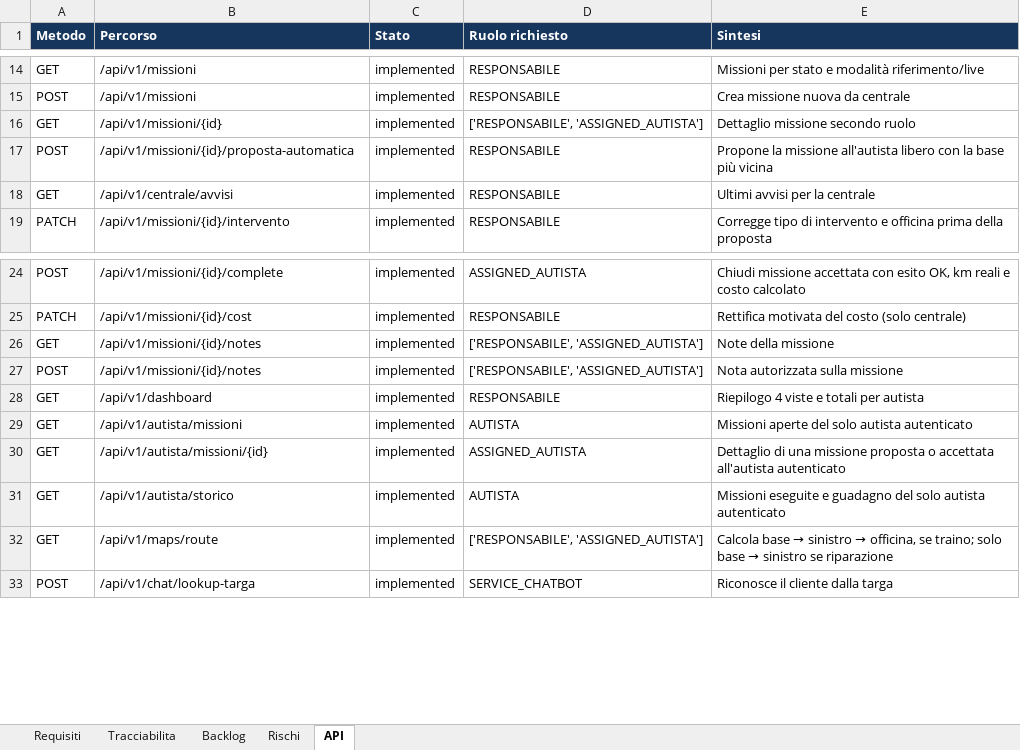
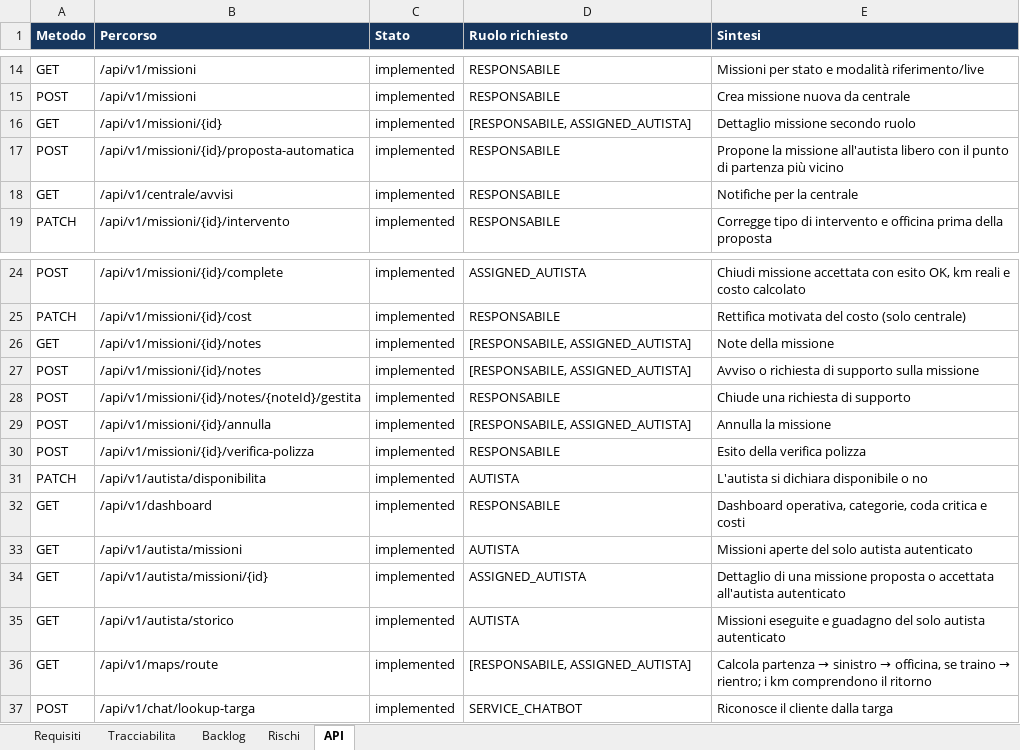
Before and after one commit to coluccimarco/fornitori-soccorso, an Excel workbook: docs/quality/registri.xlsx, sheet API, drawn as a sheet; only a part is shown, gaps mark what is left out; values as stored, in another font and other column widths than the file's, no borders; table styles not drawn; addresses are those after the commit; the diff names each change by its address in the sheet, - before the commit and + after, or states it on an @@ line.

```diff
--- a/docs/quality/registri.xlsx (sheet API)
+++ b/docs/quality/registri.xlsx (sheet API)
-D16 (Ruolo richiesto): ['RESPONSABILE', 'ASSIGNED_AUTISTA']
+D16 (Ruolo richiesto): [RESPONSABILE, ASSIGNED_AUTISTA]
-E17 (Sintesi): …libero con la base più vicina
+E17 (Sintesi): …libero con il punto di partenza più vicino
-E18 (Sintesi): Ultimi avvisi per la centrale
+E18 (Sintesi): Notifiche per la centrale
-D26:D27 (Ruolo richiesto): ['RESPONSABILE', 'ASSIGNED_AUTISTA']
+D26:D27 (Ruolo richiesto): [RESPONSABILE, ASSIGNED_AUTISTA]
-E27 (Sintesi): Nota autorizzata sulla missione
+E27 (Sintesi): Avviso o richiesta di supporto sulla missione
+row 28: POST | /api/v1/missioni/{id}/notes/{noteId}/gestita | implemented | RESPONSABILE | Chiude una richiesta di supporto
+row 29: POST | /api/v1/missioni/{id}/annulla | implemented | [RESPONSABILE, ASSIGNED_AUTISTA] | Annulla la missione
+row 30: POST | /api/v1/missioni/{id}/verifica-polizza | implemented | RESPONSABILE | Esito della verifica polizza
+row 31: PATCH | /api/v1/autista/disponibilita | implemented | AUTISTA | L'autista si dichiara disponibile o no
-E32 (Sintesi): Riepilogo 4 viste e totali per autista
+E32 (Sintesi): Dashboard operativa, categorie, coda critica e costi
-D36 (Ruolo richiesto): ['RESPONSABILE', 'ASSIGNED_AUTISTA']
+D36 (Ruolo richiesto): [RESPONSABILE, ASSIGNED_AUTISTA]
@@ E36 (Sintesi): Calcola base → sinistro → officina, se traino; solo base → sinistro se riparazione → Calcola partenza → sinistro → officina, se traino → rientro; i km comprendono il ritorno @@
```
Also changed, not shown: sheet Tracciabilita, sheet Requisiti, sheet Backlog, sheet Rischi, 54 other files.
